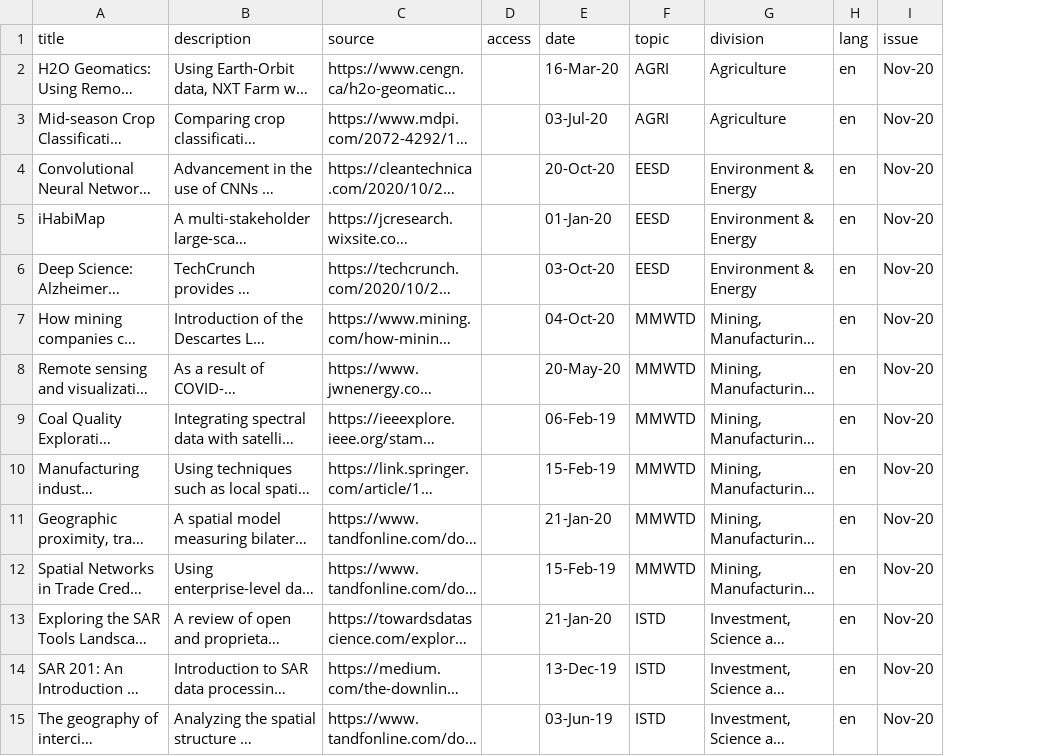
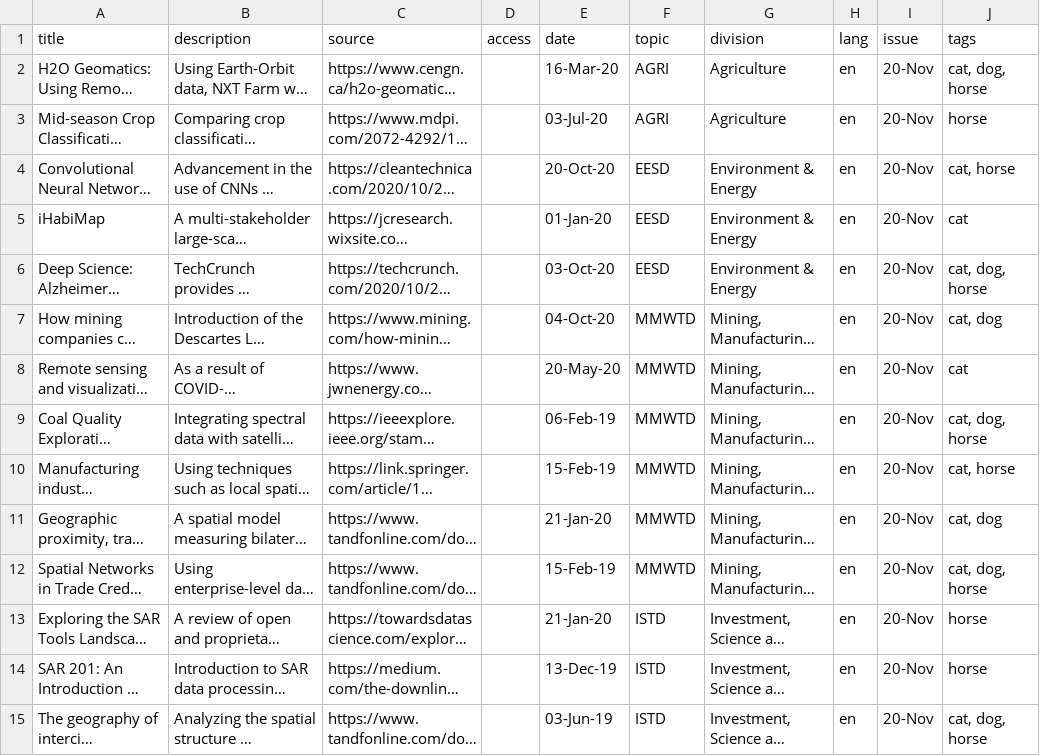
Before and after one commit to CSBP-CPSE/geo-newsletter, a CSV file: nov_articles.csv, drawn as a sheet; only a part is shown; long unchanged cells end in …; the diff covers the shown part only; the diff names each change by its address in the sheet, - before the commit and + after, or states it on an @@ line.

```diff
--- a/nov_articles.csv
+++ b/nov_articles.csv
+column J (tags), rows 2-15: cat, dog, horse | horse | cat, horse | cat | cat, dog, horse | cat, dog | cat | cat, dog, horse | cat, horse | cat, dog | cat, dog, horse | horse | horse | cat, dog, horse
-I2:I15 (issue): Nov-20
+I2:I15 (issue): 20-Nov
```
Also changed, not shown: 34 edited cells elsewhere in this file, 3 other files.
